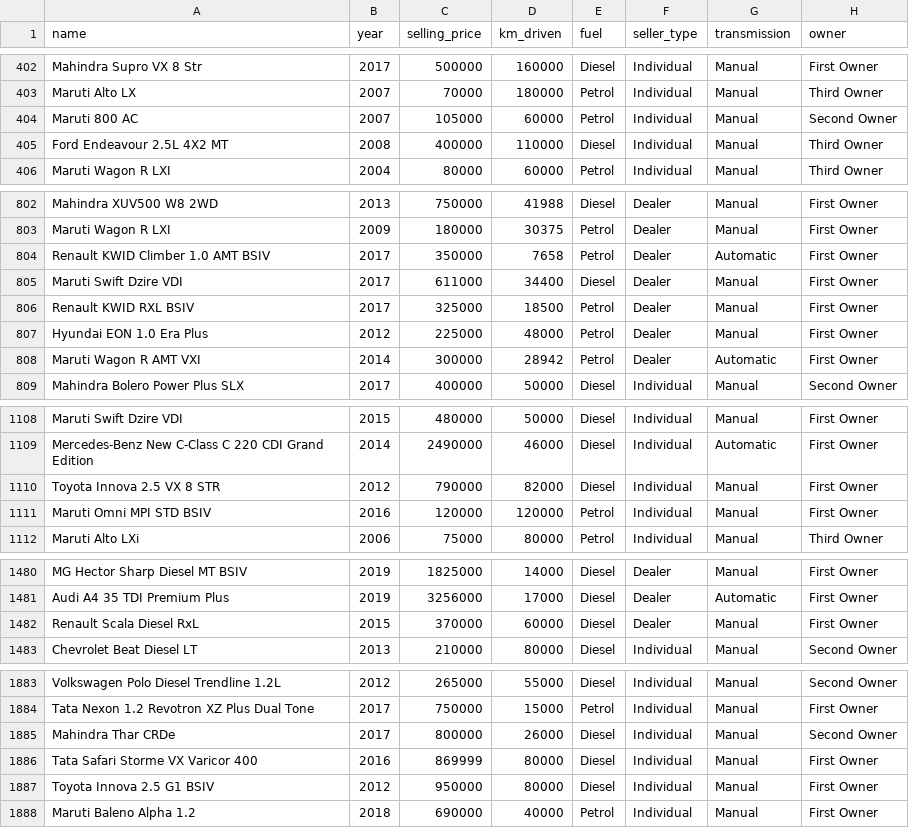
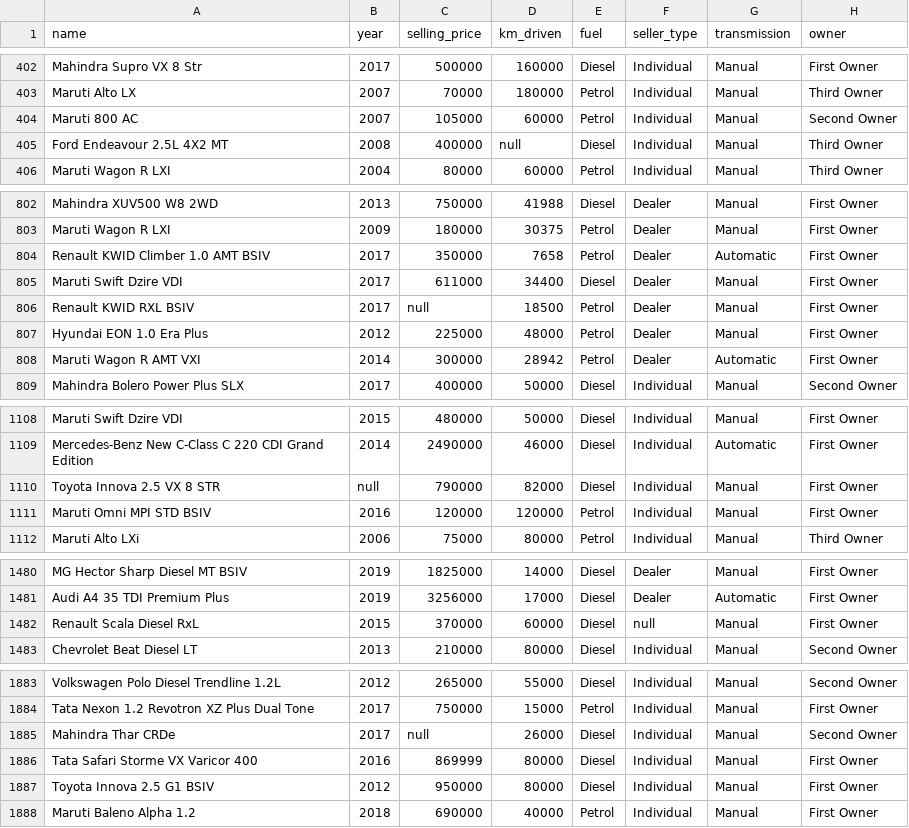
Before and after one commit to IT24103033/2025-Y2-S1-MLB-B11G2-03_Vehicle_Price_Prediction, a CSV file: data/raw/CAR DETAILS FROM CAR DEKHO.csv, drawn as a sheet; only a part is shown, gaps mark what is left out; the diff covers the shown part only.

```diff
--- a/data/raw/CAR DETAILS FROM CAR DEKHO.csv
+++ b/data/raw/CAR DETAILS FROM CAR DEKHO.csv
@@ -404,3 +404,3 @@ Maruti Alto LX,2007,70000,180000,Petrol,Individual,Manual,Third Owner
 Maruti 800 AC,2007,105000,60000,Petrol,Individual,Manual,Second Owner
-Ford Endeavour 2.5L 4X2 MT,2008,400000,110000,Diesel,Individual,Manual,Third Owner
+Ford Endeavour 2.5L 4X2 MT,2008,400000,null,Diesel,Individual,Manual,Third Owner
 Maruti Wagon R LXI,2004,80000,60000,Petrol,Individual,Manual,Third Owner
@@ -805,3 +805,3 @@ Renault KWID Climber 1.0 AMT BSIV,2017,350000,7658,Petrol,Dealer,Automatic,First
 Maruti Swift Dzire VDI,2017,611000,34400,Diesel,Dealer,Manual,First Owner
-Renault KWID RXL BSIV,2017,325000,18500,Petrol,Dealer,Manual,First Owner
+Renault KWID RXL BSIV,2017,null,18500,Petrol,Dealer,Manual,First Owner
 Hyundai EON 1.0 Era Plus,2012,225000,48000,Petrol,Dealer,Manual,First Owner
@@ -1109,3 +1109,3 @@ Maruti Swift Dzire VDI,2015,480000,50000,Diesel,Individual,Manual,First Owner
 Mercedes-Benz New C-Class C 220 CDI Grand Edition,2014,2490000,46000,Diesel,Individual,Automatic,First Owner
-Toyota Innova 2.5 VX 8 STR,2012,790000,82000,Diesel,Individual,Manual,First Owner
+Toyota Innova 2.5 VX 8 STR,null,790000,82000,Diesel,Individual,Manual,First Owner
 Maruti Omni MPI STD BSIV,2016,120000,120000,Petrol,Individual,Manual,First Owner
@@ -1481,3 +1481,3 @@ MG Hector Sharp Diesel MT BSIV,2019,1825000,14000,Diesel,Dealer,Manual,First Own
 Audi A4 35 TDI Premium Plus,2019,3256000,17000,Diesel,Dealer,Automatic,First Owner
-Renault Scala Diesel RxL,2015,370000,60000,Diesel,Dealer,Manual,First Owner
+Renault Scala Diesel RxL,2015,370000,60000,Diesel,null,Manual,First Owner
 Chevrolet Beat Diesel LT,2013,210000,80000,Diesel,Individual,Manual,Second Owner
@@ -1884,3 +1884,3 @@ Volkswagen Polo Diesel Trendline 1.2L,2012,265000,55000,Diesel,Individual,Manual
 Tata Nexon 1.2 Revotron XZ Plus Dual Tone,2017,750000,15000,Petrol,Individual,Manual,First Owner
-Mahindra Thar CRDe,2017,800000,26000,Diesel,Individual,Manual,Second Owner
+Mahindra Thar CRDe,2017,null,26000,Diesel,Individual,Manual,Second Owner
 Tata Safari Storme VX Varicor 400,2016,869999,80000,Diesel,Individual,Manual,First Owner
```
Also changed, not shown: 17 edited cells elsewhere in this file, 5 other files.
